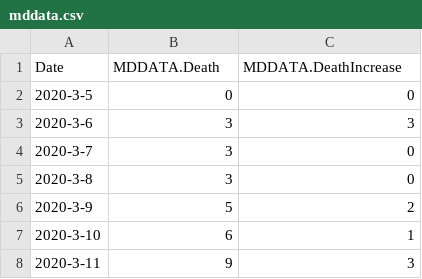
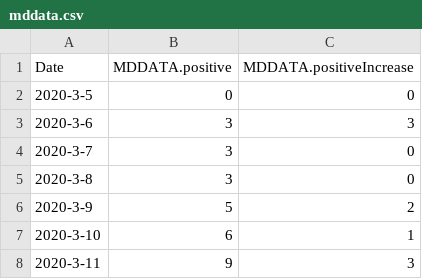
Before and after one commit to awwright19/Proj5, a CSV file: Project_5/mddata.csv, drawn as a sheet; only a part is shown.

```diff
--- a/Project_5/mddata.csv
+++ b/Project_5/mddata.csv
@@ -1,2 +1,2 @@
-Date,MDDATA.Death,MDDATA.DeathIncrease
+Date,MDDATA.positive,MDDATA.positiveIncrease
 2020-3-5,0,0
```
Also changed, not shown: Project_5/ncdata.csv, Project_5/scdata.csv, 2 other files.
